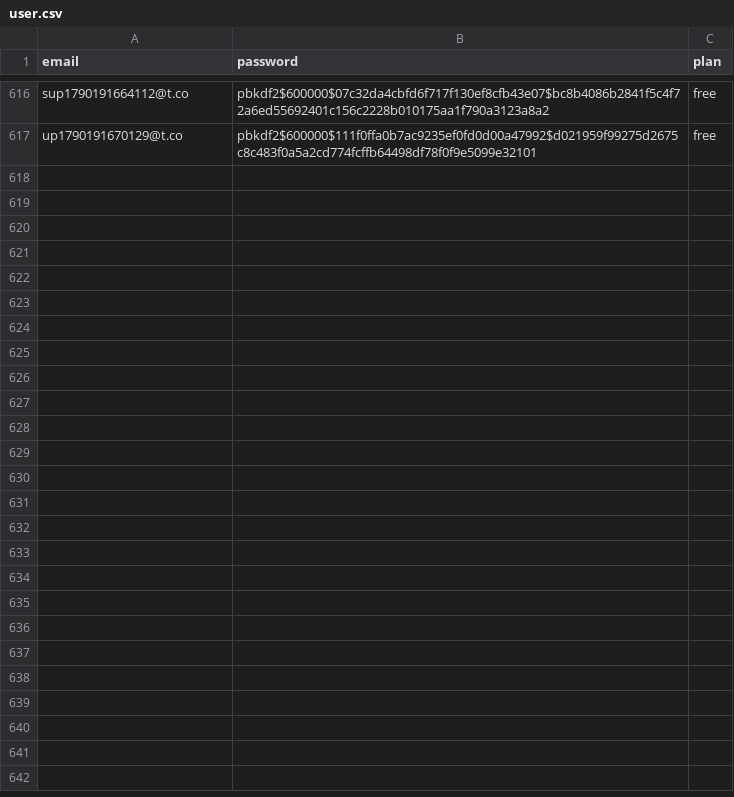
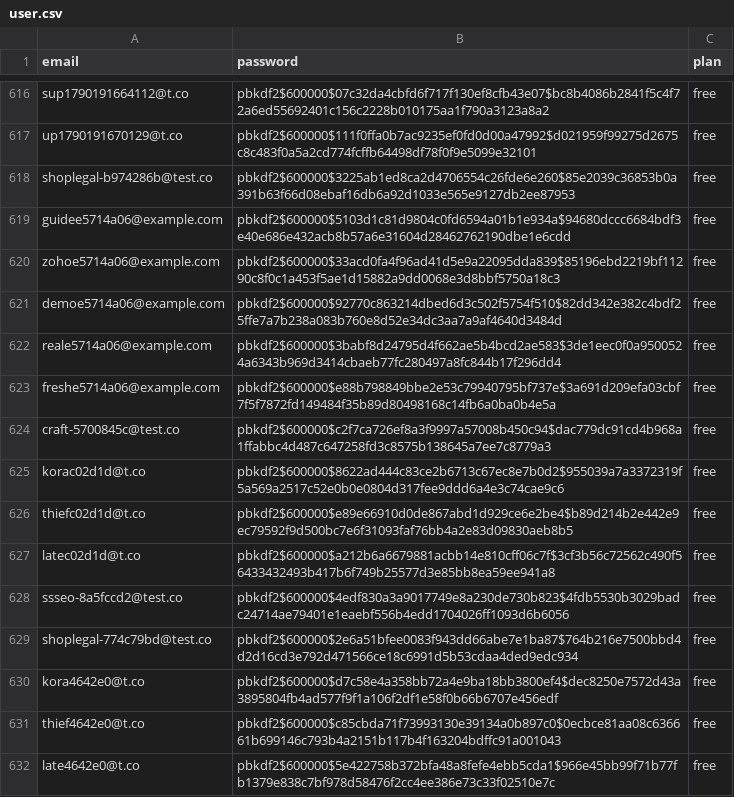
Before and after one commit to HarshModi1412/Art, a CSV file: data/user.csv, drawn as a sheet; only a part is shown, gaps mark what is left out; the diff names each change by its address in the sheet, - before the commit and + after, or states it on an @@ line.

```diff
--- a/data/user.csv
+++ b/data/user.csv
+row 618: shoplegal-b974286b@test.co | pbkdf2$600000$3225ab1ed8ca2d4706554c26fde6e260$85e2039c36853b0a391b63f66d08ebaf16db6a92d1033e565e9127db2ee87953 | free
+row 619: guidee5714a06@example.com | pbkdf2$600000$5103d1c81d9804c0fd6594a01b1e934a$94680dccc6684bdf3e40e686e432acb8b57a6e31604d28462762190dbe1e6cdd | free
+row 620: zohoe5714a06@example.com | pbkdf2$600000$33acd0fa4f96ad41d5e9a22095dda839$85196ebd2219bf11290c8f0c1a453f5ae1d15882a9dd0068e3d8bbf5750a18c3 | free
+row 621: demoe5714a06@example.com | pbkdf2$600000$92770c863214dbed6d3c502f5754f510$82dd342e382c4bdf25ffe7a7b238a083b760e8d52e34dc3aa7a9af4640d3484d | free
+row 622: reale5714a06@example.com | pbkdf2$600000$3babf8d24795d4f662ae5b4bcd2ae583$3de1eec0f0a9500524a6343b969d3414cbaeb77fc280497a8fc844b17f296dd4 | free
+row 623: freshe5714a06@example.com | pbkdf2$600000$e88b798849bbe2e53c79940795bf737e$3a691d209efa03cbf7f5f7872fd149484f35b89d80498168c14fb6a0ba0b4e5a | free
+row 624: craft-5700845c@test.co | pbkdf2$600000$c2f7ca726ef8a3f9997a57008b450c94$dac779dc91cd4b968a1ffabbc4d487c647258fd3c8575b138645a7ee7c8779a3 | free
+row 625: korac02d1d@t.co | pbkdf2$600000$8622ad444c83ce2b6713c67ec8e7b0d2$955039a7a3372319f5a569a2517c52e0b0e0804d317fee9ddd6a4e3c74cae9c6 | free
+row 626: thiefc02d1d@t.co | pbkdf2$600000$e89e66910d0de867abd1d929ce6e2be4$b89d214b2e442e9ec79592f9d500bc7e6f31093faf76bb4a2e83d09830aeb8b5 | free
+row 627: latec02d1d@t.co | pbkdf2$600000$a212b6a6679881acbb14e810cff06c7f$3cf3b56c72562c490f56433432493b417b6f749b25577d3e85bb8ea59ee941a8 | free
+row 628: ssseo-8a5fccd2@test.co | pbkdf2$600000$4edf830a3a9017749e8a230de730b823$4fdb5530b3029badc24714ae79401e1eaebf556b4edd1704026ff1093d6b6056 | free
+row 629: shoplegal-774c79bd@test.co | pbkdf2$600000$2e6a51bfee0083f943dd66abe7e1ba87$764b216e7500bbd4d2d16cd3e792d471566ce18c6991d5b53cdaa4ded9edc934 | free
+row 630: kora4642e0@t.co | pbkdf2$600000$d7c58e4a358bb72a4e9ba18bb3800ef4$dec8250e7572d43a3895804fb4ad577f9f1a106f2df1e58f0b66b6707e456edf | free
+row 631: thief4642e0@t.co | pbkdf2$600000$c85cbda71f73993130e39134a0b897c0$0ecbce81aa08c636661b699146c793b4a2151b117b4f163204bdffc91a001043 | free
+row 632: late4642e0@t.co | pbkdf2$600000$5e422758b372bfa48a8fefe4ebb5cda1$966e45bb99f71b77fb1379e838c7bf978d58476f2cc4ee386e73c33f02510e7c | free
```
Also changed, not shown: 8 other files.
